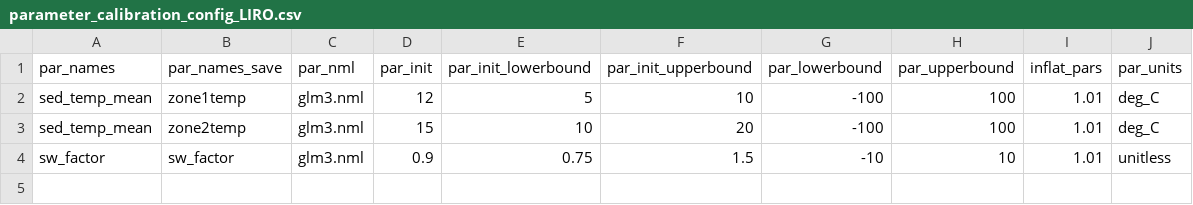
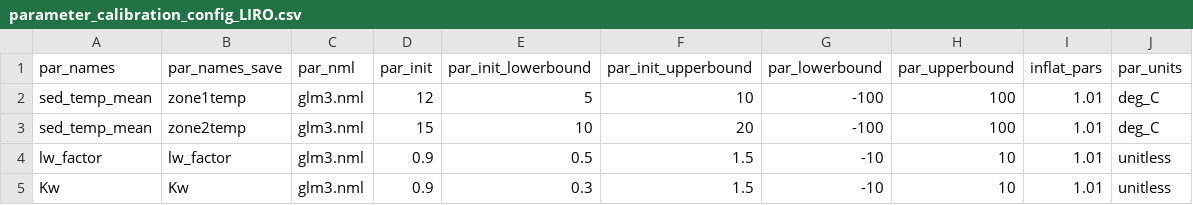
Before and after one commit to FLARE-forecast/NEON-forecast-code, a CSV file: configuration/FLAREr/parameter_calibration_config_LIRO.csv, drawn as a sheet.

```diff
--- a/configuration/FLAREr/parameter_calibration_config_LIRO.csv
+++ b/configuration/FLAREr/parameter_calibration_config_LIRO.csv
@@ -3,2 +3,3 @@ sed_temp_mean,zone1temp,glm3.nml,12,5,10,-100,100,1.01,deg_C
 sed_temp_mean,zone2temp,glm3.nml,15,10,20,-100,100,1.01,deg_C
-sw_factor,sw_factor,glm3.nml,0.9,0.75,1.5,-10,10,1.01,unitless
+lw_factor,lw_factor,glm3.nml,0.9,0.5,1.5,-10,10,1.01,unitless
+Kw,Kw,glm3.nml,0.9,0.3,1.5,-10,10,1.01,unitless
```
Also changed, not shown: configuration/FLAREr/parameter_calibration_config_BARC.csv, configuration/FLAREr/parameter_calibration_config_CRAM.csv, 27 other files.
